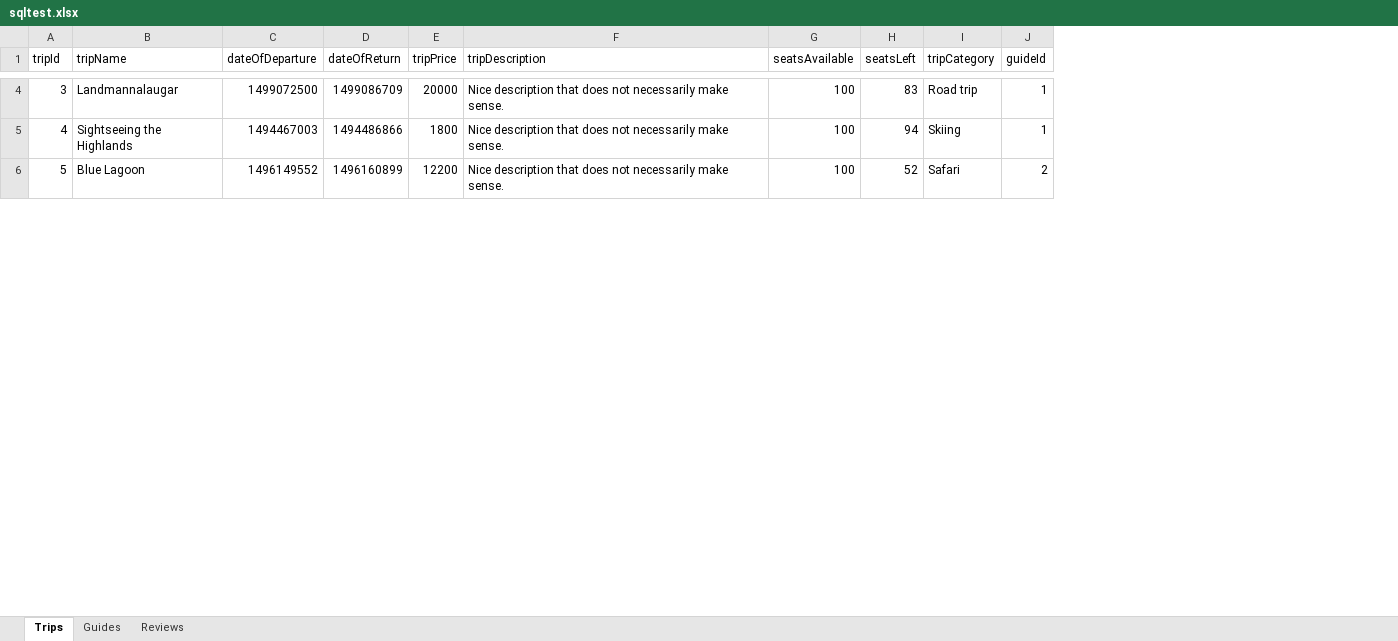
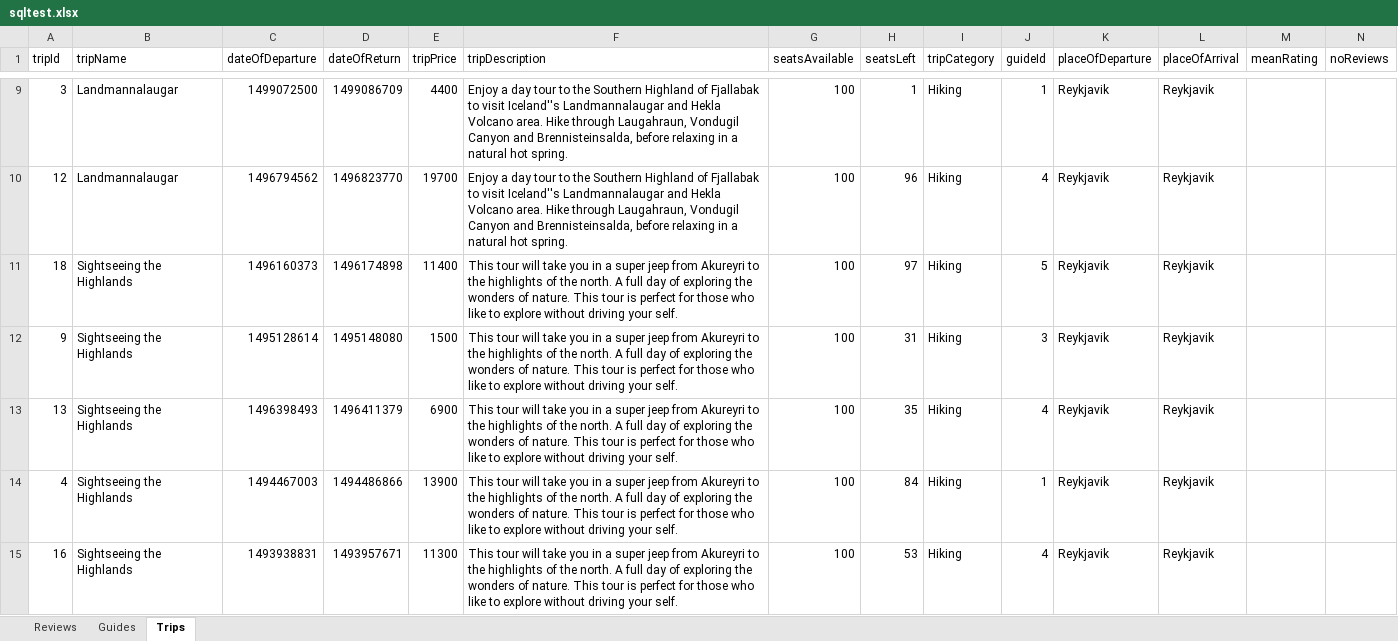
Before and after one commit to steina1989/hbv401g-17v-6d, an Excel workbook: resources/sqltest.xlsx, sheet Trips, drawn as a sheet; only a part is shown, gaps mark what is left out; values as stored, in another font and other column widths than the file's, no borders; removed rows and columns are numbered as before the commit, all else as after; the diff covers the shown part only; the diff names each change by its address in the sheet, - before the commit and + after, or states it on an @@ line.

Commit message:
GUI work on FilterPanel and listOfTripsPanel Some extra classes for DatePicker.

```diff
--- a/resources/sqltest.xlsx (sheet Trips)
+++ b/resources/sqltest.xlsx (sheet Trips)
@@ sheet tab order changed: Reviews | Guides | Trips @@
+column K (placeOfDeparture), row 9: Reykjavik; row 14: Reykjavik
+column L (placeOfArrival), row 9: Reykjavik; row 14: Reykjavik
+column M (meanRating), empty
+column N (noReviews), empty
-E9 (tripPrice): 20000
+E9 (tripPrice): 4400
-F9 (tripDescription): Nice description that does not necessarily make sense.
+F9 (tripDescription): Enjoy a day tour to the Southern Highland of Fjallabak to visit Iceland''s Landmannalaugar and Hekla Volcano area. Hike through Laugahraun, Vondugil Canyon and Brennisteinsalda, before relaxing in a natural hot spring.
-H9 (seatsLeft): 83
+H9 (seatsLeft): 1
-I9 (tripCategory): Road trip
+I9 (tripCategory): Hiking
+row 10: 12 | Landmannalaugar | 1496794562 | 1496823770 | 19700 | Enjoy a day tour to the Southern Highland of Fjallabak to visit Iceland''s Landmannalaugar and Hekla Volcano area. Hike through Laugahraun, Vondugil Canyon and Brennisteinsalda, before relaxing in a natural hot spring. | 100 | 96 | Hiking | 4 | Reykjavik | Reykjavik
+row 11: 18 | Sightseeing the Highlands | 1496160373 | 1496174898 | 11400 | This tour will take you in a super jeep from Akureyri to the highlights of the north. A full day of exploring the wonders of nature. This tour is perfect for those who like to explore without driving your self. | 100 | 97 | Hiking | 5 | Reykjavik | Reykjavik
+row 12: 9 | Sightseeing the Highlands | 1495128614 | 1495148080 | 1500 | This tour will take you in a super jeep from Akureyri to the highlights of the north. A full day of exploring the wonders of nature. This tour is perfect for those who like to explore without driving your self. | 100 | 31 | Hiking | 3 | Reykjavik | Reykjavik
+row 13: 13 | Sightseeing the Highlands | 1496398493 | 1496411379 | 6900 | This tour will take you in a super jeep from Akureyri to the highlights of the north. A full day of exploring the wonders of nature. This tour is perfect for those who like to explore without driving your self. | 100 | 35 | Hiking | 4 | Reykjavik | Reykjavik
-E14 (tripPrice): 1800
+E14 (tripPrice): 13900
-F14 (tripDescription): Nice description that does not necessarily make sense.
+F14 (tripDescription): This tour will take you in a super jeep from Akureyri to the highlights of the north. A full day of exploring the wonders of nature. This tour is perfect for those who like to explore without driving your self.
-H14 (seatsLeft): 94
+H14 (seatsLeft): 84
-I14 (tripCategory): Skiing
+I14 (tripCategory): Hiking
-row 6: 5 | Blue Lagoon | 1496149552 | 1496160899 | 12200 | Nice description that does not necessarily make sense. | 100 | 52 | Safari | 2
+row 15: 16 | Sightseeing the Highlands | 1493938831 | 1493957671 | 11300 | This tour will take you in a super jeep from Akureyri to the highlights of the north. A full day of exploring the wonders of nature. This tour is perfect for those who like to explore without driving your self. | 100 | 53 | Hiking | 4 | Reykjavik | Reykjavik
```
Also changed, not shown: 8 added rows, 12 removed rows and 24 edited cells elsewhere in this sheet, sheet Reviews, 15 other files.
